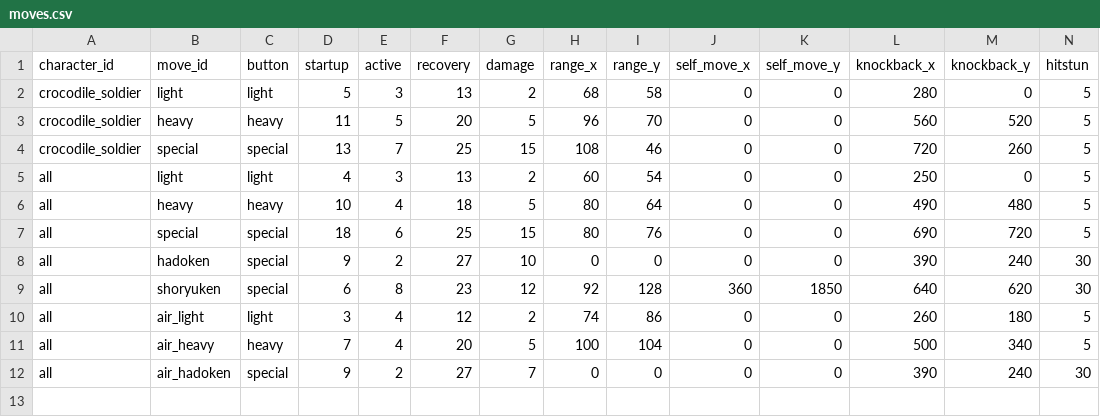
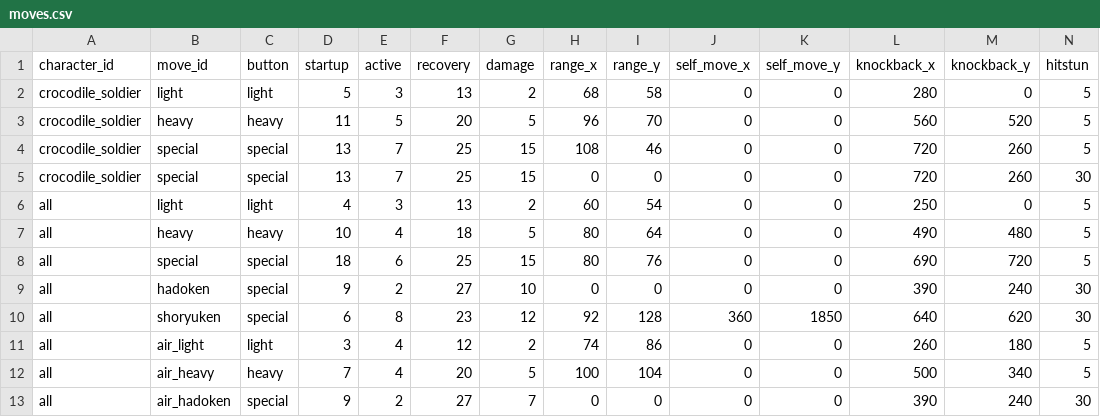
Before and after one commit to Takepath/FightingGame2D, a CSV file: FightingGame2D/public/data/moves.csv, drawn as a sheet; only a part is shown; rows hold the shown columns only; the diff names each change by its address in the sheet, - before the commit and + after, or states it on an @@ line.

```diff
--- a/FightingGame2D/public/data/moves.csv
+++ b/FightingGame2D/public/data/moves.csv
+row 5: crocodile_soldier | special | special | 13 | 7 | 25 | 15 | 0 | 0 | 0 | 0 | 720 | 260 | 30
```
Also changed, not shown: FightingGame2D/public/data/projectiles.csv, 1 other file.
